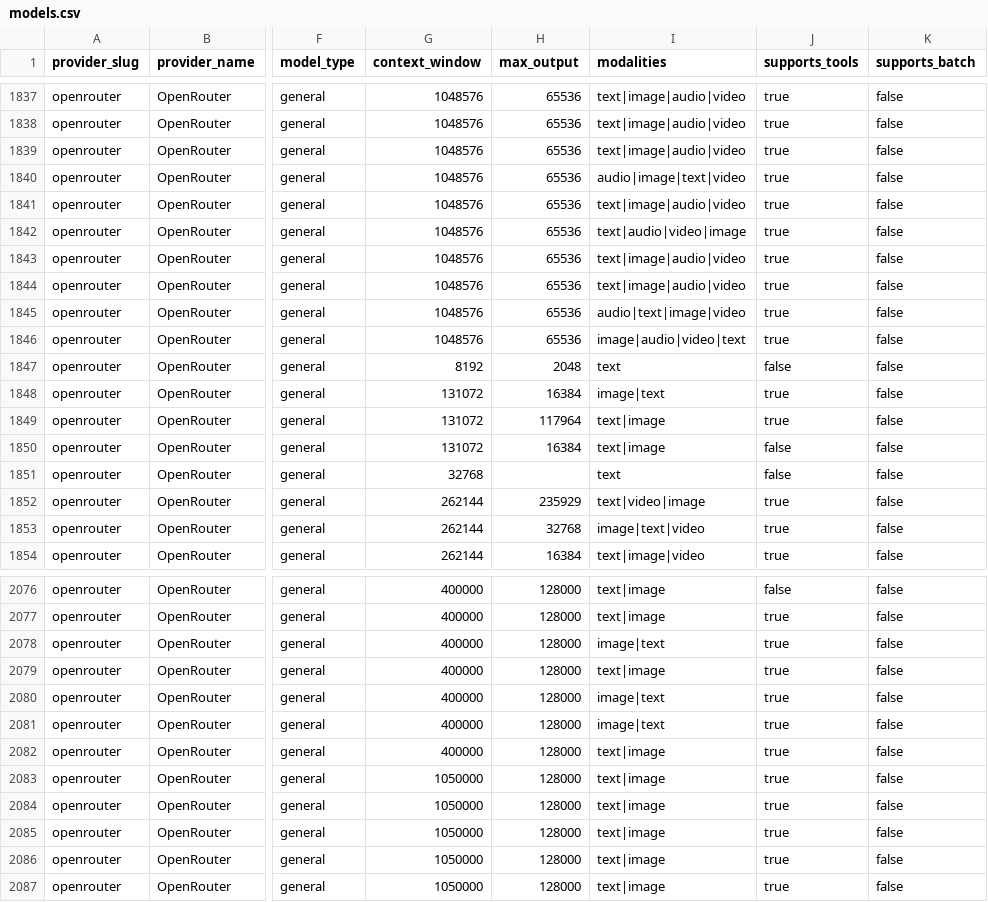
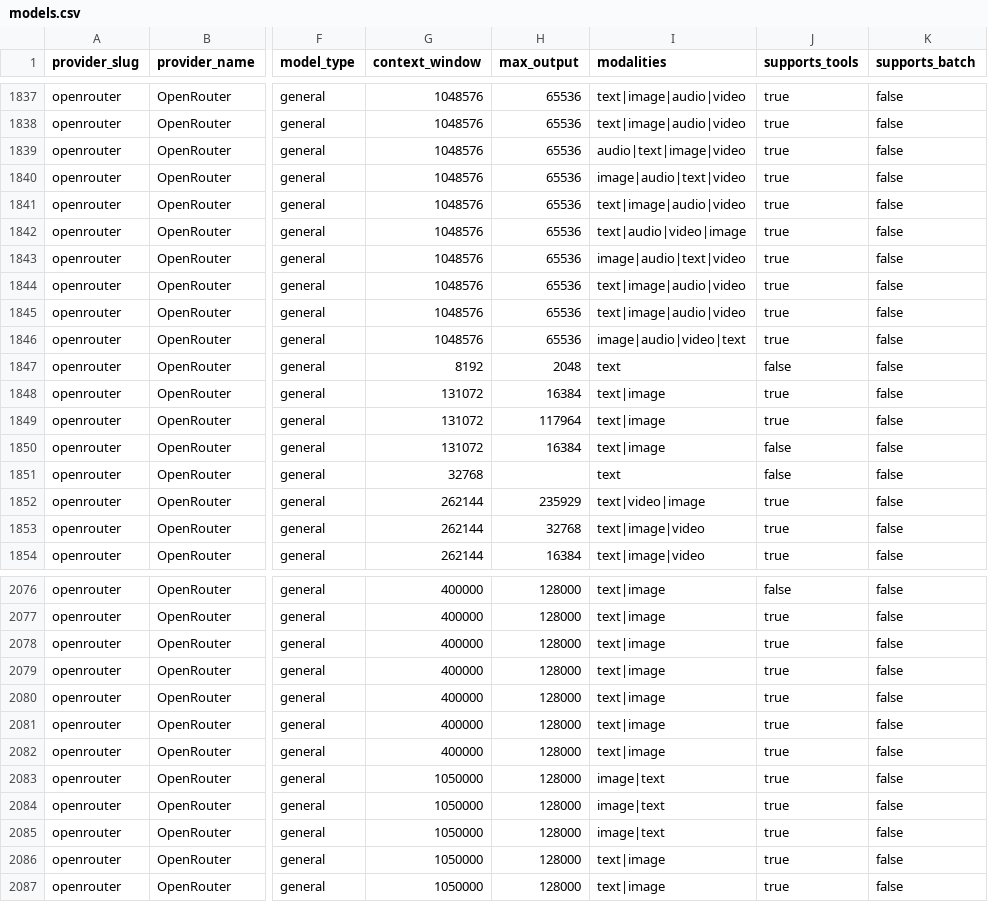
Before and after one commit to llmrates/llm-pricing-dataset, a CSV file: data/models.csv, drawn as a sheet; only a part is shown, gaps mark what is left out; the diff covers the shown part only; the diff names each change by its address in the sheet, - before the commit and + after, or states it on an @@ line.

```diff
--- a/data/models.csv
+++ b/data/models.csv
-I1839 (modalities): text|image|audio|video
+I1839 (modalities): audio|text|image|video
-I1840 (modalities): audio|image|text|video
+I1840 (modalities): image|audio|text|video
-I1843 (modalities): text|image|audio|video
+I1843 (modalities): image|audio|text|video
-I1845 (modalities): audio|text|image|video
+I1845 (modalities): text|image|audio|video
-I1848 (modalities): image|text
+I1848 (modalities): text|image
-I1853 (modalities): image|text|video
+I1853 (modalities): text|image|video
-I2078 (modalities): image|text
+I2078 (modalities): text|image
-I2080:I2081 (modalities): image|text
+I2080:I2081 (modalities): text|image
-I2083:I2085 (modalities): text|image
+I2083:I2085 (modalities): image|text
```
Also changed, not shown: 3 moved rows and 85 edited cells elsewhere in this file, 2 other files.
